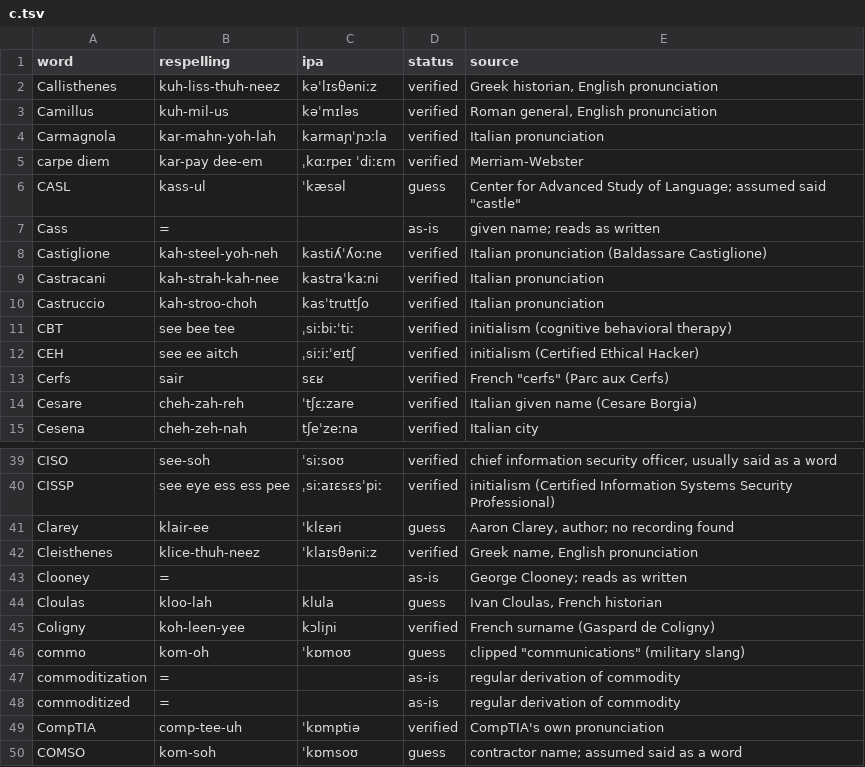
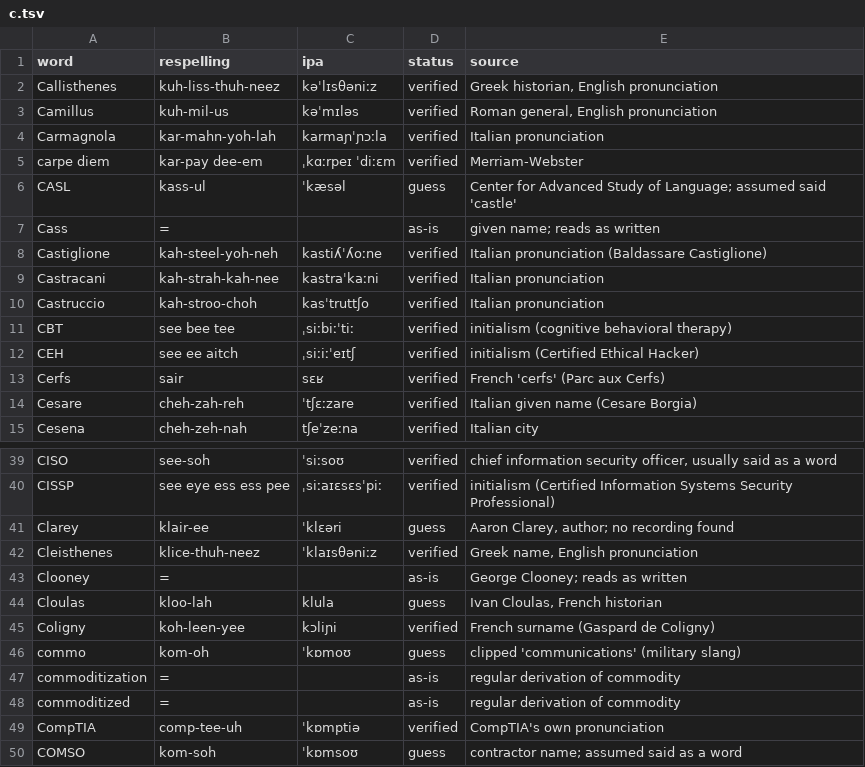
Before and after one commit to OliverSpeak/audiobook-lexicon, a TSV file: lexicon/en/c.tsv, drawn as a sheet; only a part is shown, gaps mark what is left out.

```diff
--- a/lexicon/en/c.tsv
+++ b/lexicon/en/c.tsv
@@ -5,3 +5,3 @@ Carmagnola	kar-mahn-yoh-lah	karmaɲˈɲɔːla	verified	Italian pronunciation
 carpe diem	kar-pay dee-em	ˌkɑːrpeɪ ˈdiːɛm	verified	Merriam-Webster
-CASL	kass-ul	ˈkæsəl	guess	Center for Advanced Study of Language; assumed said "castle"
+CASL	kass-ul	ˈkæsəl	guess	Center for Advanced Study of Language; assumed said 'castle'
 Cass	=		as-is	given name; reads as written
@@ -12,3 +12,3 @@ CBT	see bee tee	ˌsiːbiːˈtiː	verified	initialism (cognitive behavioral thera
 CEH	see ee aitch	ˌsiːiːˈeɪtʃ	verified	initialism (Certified Ethical Hacker)
-Cerfs	sair	sɛʁ	verified	French "cerfs" (Parc aux Cerfs)
+Cerfs	sair	sɛʁ	verified	French 'cerfs' (Parc aux Cerfs)
 Cesare	cheh-zah-reh	ˈtʃɛːzare	verified	Italian given name (Cesare Borgia)
@@ -45,3 +45,3 @@ Cloulas	kloo-lah	klula	guess	Ivan Cloulas, French historian
 Coligny	koh-leen-yee	kɔliɲi	verified	French surname (Gaspard de Coligny)
-commo	kom-oh	ˈkɒmoʊ	guess	clipped "communications" (military slang)
+commo	kom-oh	ˈkɒmoʊ	guess	clipped 'communications' (military slang)
 commoditization	=		as-is	regular derivation of commodity
```
Also changed, not shown: lexicon/en/a.tsv, lexicon/en/b.tsv, 21 other files.
